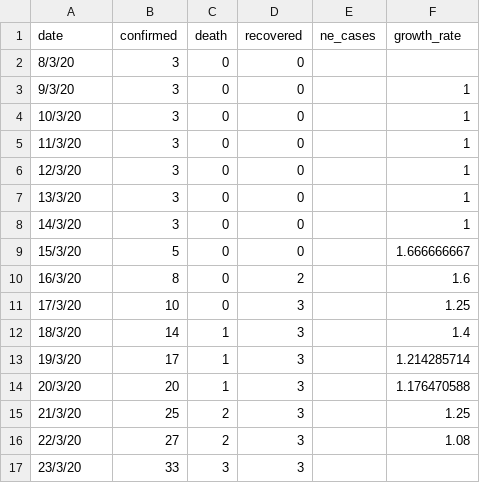
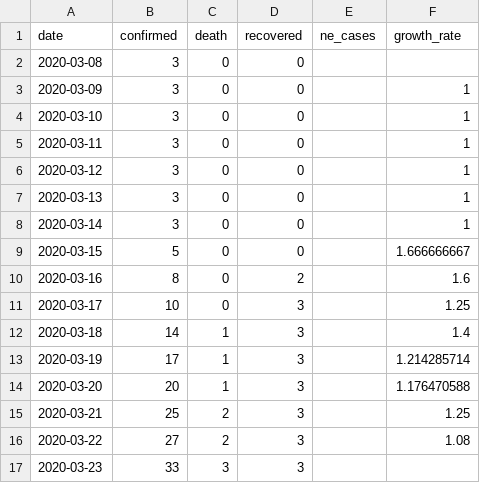
Before and after one commit to alhridoy/US-json, a CSV file: covid.csv, drawn as a sheet.

Commit message:
Update covid.csv

```diff
--- a/covid.csv
+++ b/covid.csv
@@ -1,17 +1,17 @@
 date,confirmed,death,recovered,ne_cases,growth_rate
-8/3/20,3,0,0,,
-9/3/20,3,0,0,,1
-10/3/20,3,0,0,,1
-11/3/20,3,0,0,,1
-12/3/20,3,0,0,,1
-13/3/20,3,0,0,,1
-14/3/20,3,0,0,,1
-15/3/20,5,0,0,,1.666666667
-16/3/20,8,0,2,,1.6
-17/3/20,10,0,3,,1.25
-18/3/20,14,1,3,,1.4
-19/3/20,17,1,3,,1.214285714
-20/3/20,20,1,3,,1.176470588
-21/3/20,25,2,3,,1.25
-22/3/20,27,2,3,,1.08
-23/3/20,33,3,3,,
+2020-03-08,3,0,0,,
+2020-03-09,3,0,0,,1
+2020-03-10,3,0,0,,1
+2020-03-11,3,0,0,,1
+2020-03-12,3,0,0,,1
+2020-03-13,3,0,0,,1
+2020-03-14,3,0,0,,1
+2020-03-15,5,0,0,,1.666666667
+2020-03-16,8,0,2,,1.6
+2020-03-17,10,0,3,,1.25
+2020-03-18,14,1,3,,1.4
+2020-03-19,17,1,3,,1.214285714
+2020-03-20,20,1,3,,1.176470588
+2020-03-21,25,2,3,,1.25
+2020-03-22,27,2,3,,1.08
+2020-03-23,33,3,3,,
```
